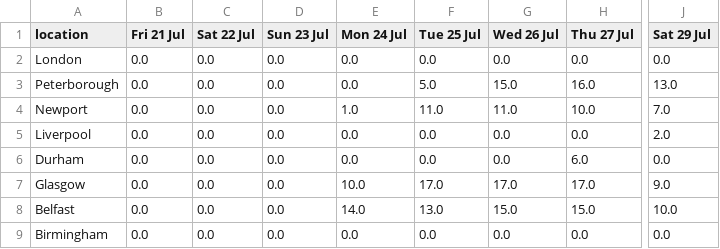
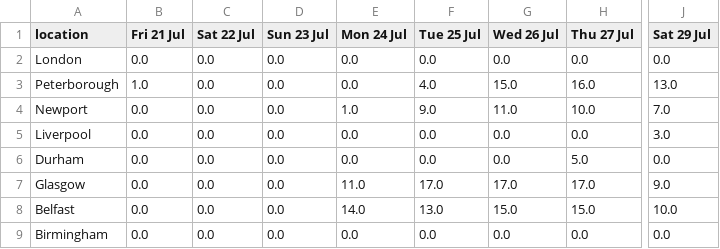
Before and after one commit to mshodge/youshallnotpassport, a CSV file: data/fast_track_appointments_cal.csv, drawn as a sheet; only a part is shown, gaps mark what is left out; the diff names each change by its address in the sheet, - before the commit and + after, or states it on an @@ line.

Commit message:
updating fast track appointment cal data

```diff
--- a/data/fast_track_appointments_cal.csv
+++ b/data/fast_track_appointments_cal.csv
-B3 (Fri 21 Jul): 0.0
+B3 (Fri 21 Jul): 1.0
-F3 (Tue 25 Jul): 5.0
+F3 (Tue 25 Jul): 4.0
-F4 (Tue 25 Jul): 11.0
+F4 (Tue 25 Jul): 9.0
-J5 (Sat 29 Jul): 2.0
+J5 (Sat 29 Jul): 3.0
-H6 (Thu 27 Jul): 6.0
+H6 (Thu 27 Jul): 5.0
-E7 (Mon 24 Jul): 10.0
+E7 (Mon 24 Jul): 11.0
```
